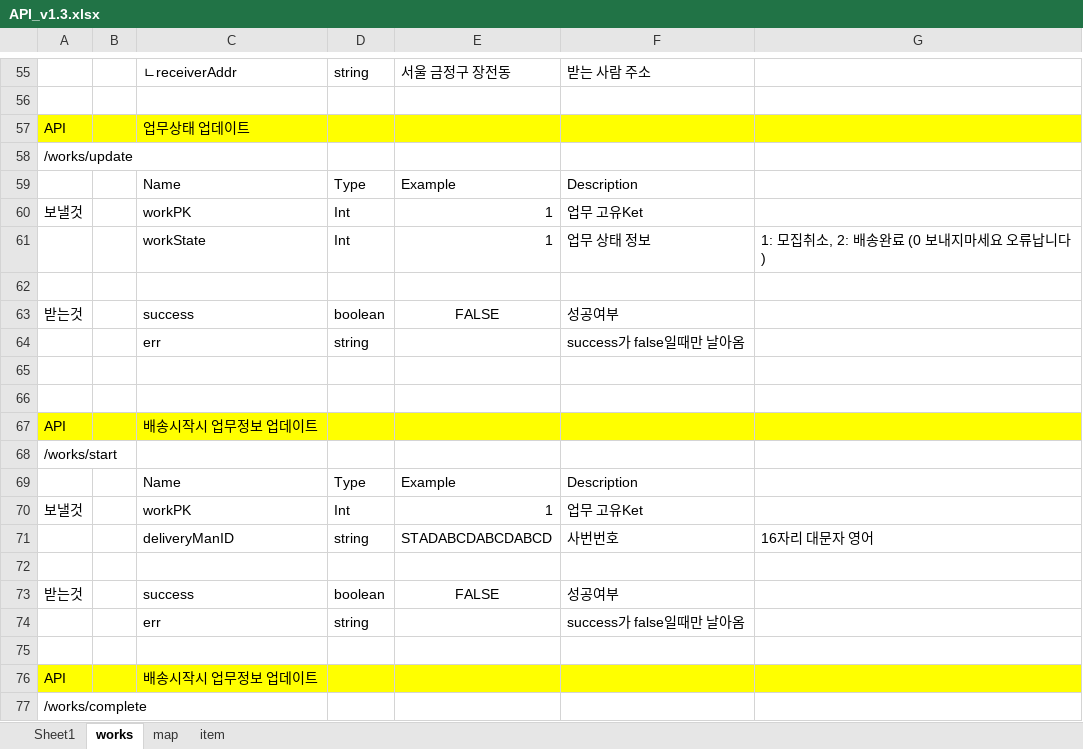
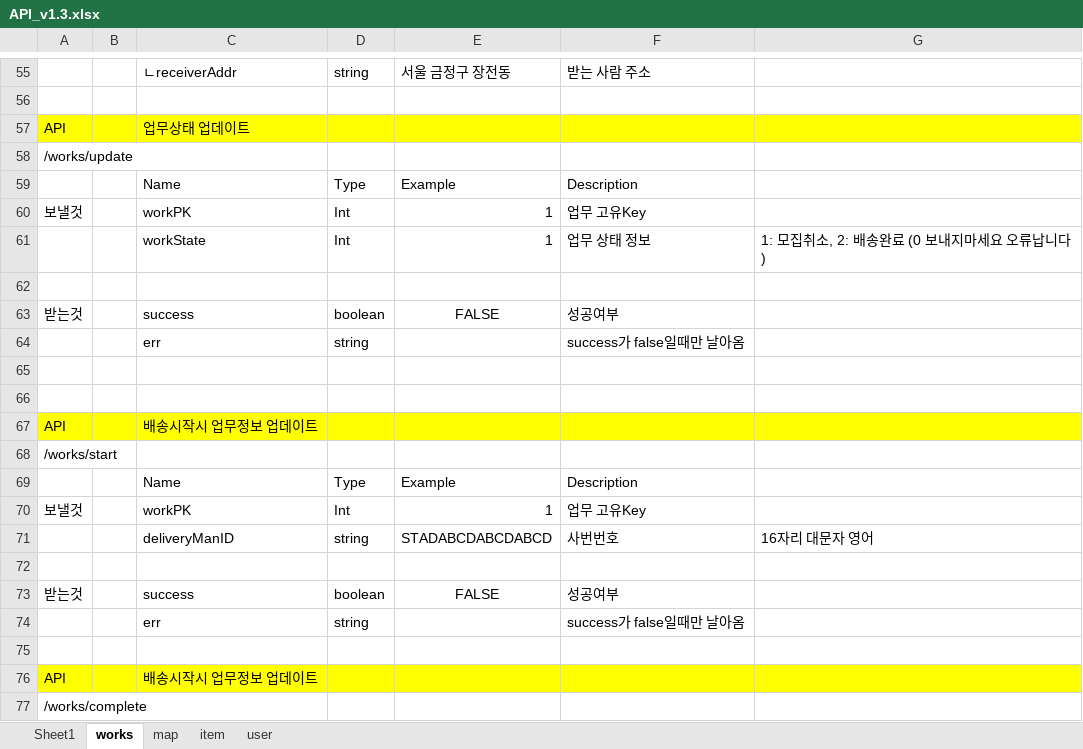
Before and after one commit to Elegant-siblings/CJ-Server-DB-Docker, an Excel workbook: API_v1.3.xlsx, sheet works, drawn as a sheet; only a part is shown, gaps mark what is left out; values as stored, in another font and other column widths than the file's, no borders; the diff covers the shown part only; the diff names each change by its address in the sheet, - before the commit and + after, or states it on an @@ line.

```diff
--- a/API_v1.3.xlsx (sheet works)
+++ b/API_v1.3.xlsx (sheet works)
+sheet tab: user
-F60: 업무 고유Ket
+F60: 업무 고유Key
-F70: 업무 고유Ket
+F70: 업무 고유Key
```
Also changed, not shown: 27 added rows and 1 edited cell elsewhere in this sheet, sheet item, sheet Sheet1, 3 other files.
